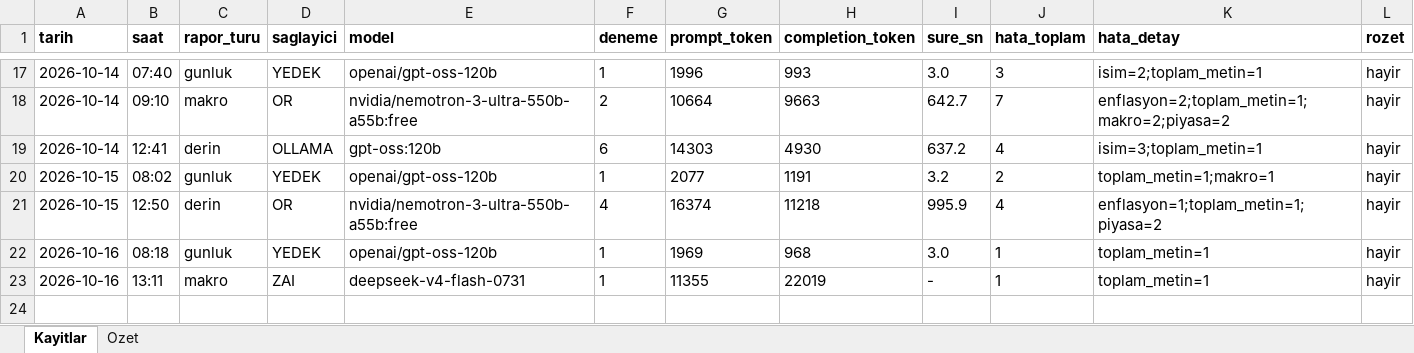
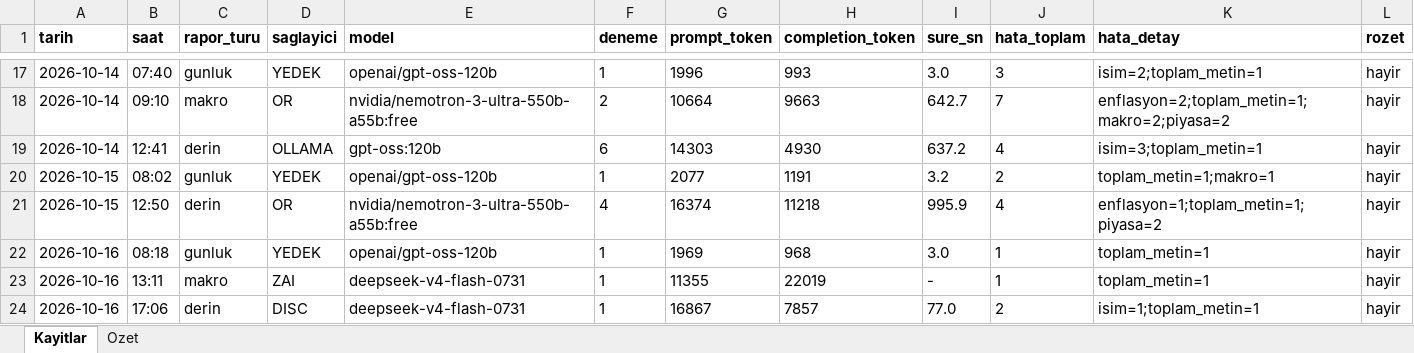
Before and after one commit to gunluk-raporlar/borsa-raporlari, an Excel workbook: data/kullanim-defteri.xlsx, sheet Kayitlar, drawn as a sheet; only a part is shown, gaps mark what is left out; values as stored, in another font and other column widths than the file's, no borders; rows hold the shown columns only; the diff names each change by its address in the sheet, - before the commit and + after, or states it on an @@ line.

Commit message:
Derin analiz guncellemesi [CI Skip]

```diff
--- a/data/kullanim-defteri.xlsx (sheet Kayitlar)
+++ b/data/kullanim-defteri.xlsx (sheet Kayitlar)
+row 24: 2026-10-16 | 17:06 | derin | DISC | deepseek-v4-flash-0731 | 1 | 16867 | 7857 | 77.0 | 2 | isim=1;toplam_metin=1 | hayir
```
Also changed, not shown: sheet Ozet, 8 other files.
